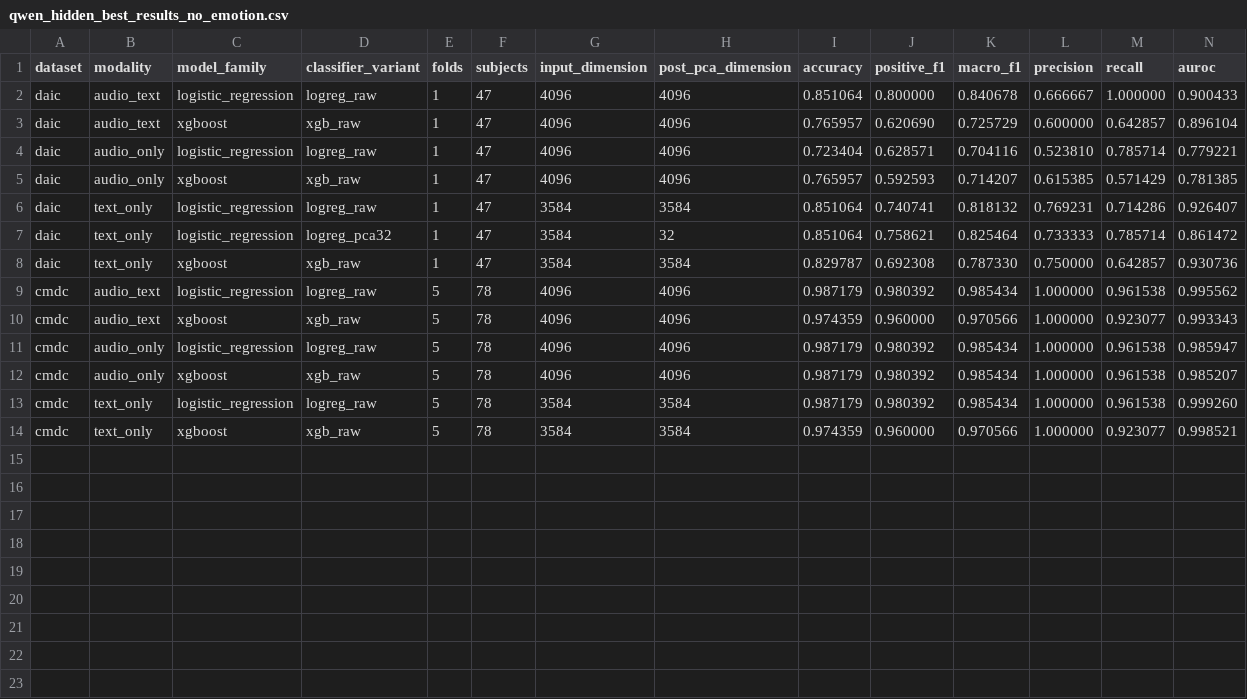
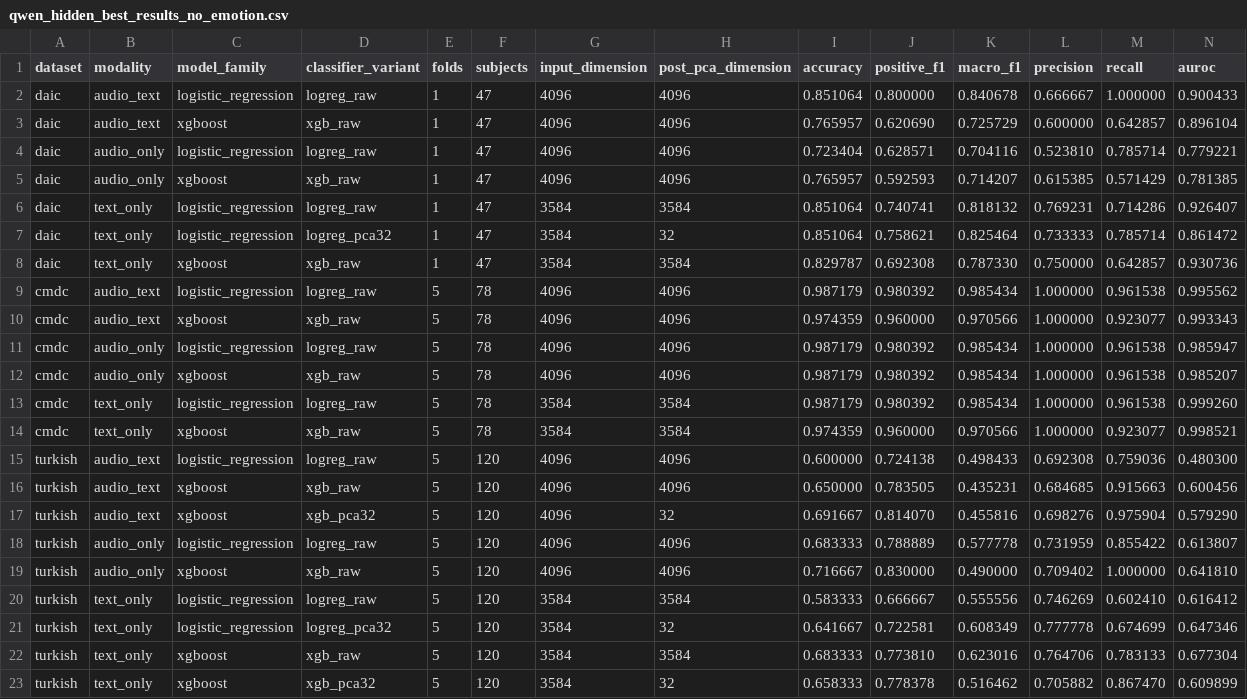
Before and after one commit to emreYilmaz28845/LLM-Depression, a CSV file: qwen_hidden_best_results_no_emotion.csv, drawn as a sheet; only a part is shown; rows hold the shown columns only; the diff names each change by its address in the sheet, - before the commit and + after, or states it on an @@ line.

Commit message:
Report Turkish hidden classifier results

```diff
--- a/qwen_hidden_best_results_no_emotion.csv
+++ b/qwen_hidden_best_results_no_emotion.csv
+row 15: turkish | audio_text | logistic_regression | logreg_raw | 5 | 120 | 4096 | 4096 | 0.600000 | 0.724138 | 0.498433 | 0.692308 | 0.759036 | 0.480300
+row 16: turkish | audio_text | xgboost | xgb_raw | 5 | 120 | 4096 | 4096 | 0.650000 | 0.783505 | 0.435231 | 0.684685 | 0.915663 | 0.600456
+row 17: turkish | audio_text | xgboost | xgb_pca32 | 5 | 120 | 4096 | 32 | 0.691667 | 0.814070 | 0.455816 | 0.698276 | 0.975904 | 0.579290
+row 18: turkish | audio_only | logistic_regression | logreg_raw | 5 | 120 | 4096 | 4096 | 0.683333 | 0.788889 | 0.577778 | 0.731959 | 0.855422 | 0.613807
+row 19: turkish | audio_only | xgboost | xgb_raw | 5 | 120 | 4096 | 4096 | 0.716667 | 0.830000 | 0.490000 | 0.709402 | 1.000000 | 0.641810
+row 20: turkish | text_only | logistic_regression | logreg_raw | 5 | 120 | 3584 | 3584 | 0.583333 | 0.666667 | 0.555556 | 0.746269 | 0.602410 | 0.616412
+row 21: turkish | text_only | logistic_regression | logreg_pca32 | 5 | 120 | 3584 | 32 | 0.641667 | 0.722581 | 0.608349 | 0.777778 | 0.674699 | 0.647346
+row 22: turkish | text_only | xgboost | xgb_raw | 5 | 120 | 3584 | 3584 | 0.683333 | 0.773810 | 0.623016 | 0.764706 | 0.783133 | 0.677304
+row 23: turkish | text_only | xgboost | xgb_pca32 | 5 | 120 | 3584 | 32 | 0.658333 | 0.778378 | 0.516462 | 0.705882 | 0.867470 | 0.609899
```
Also changed, not shown: 1 other file.
